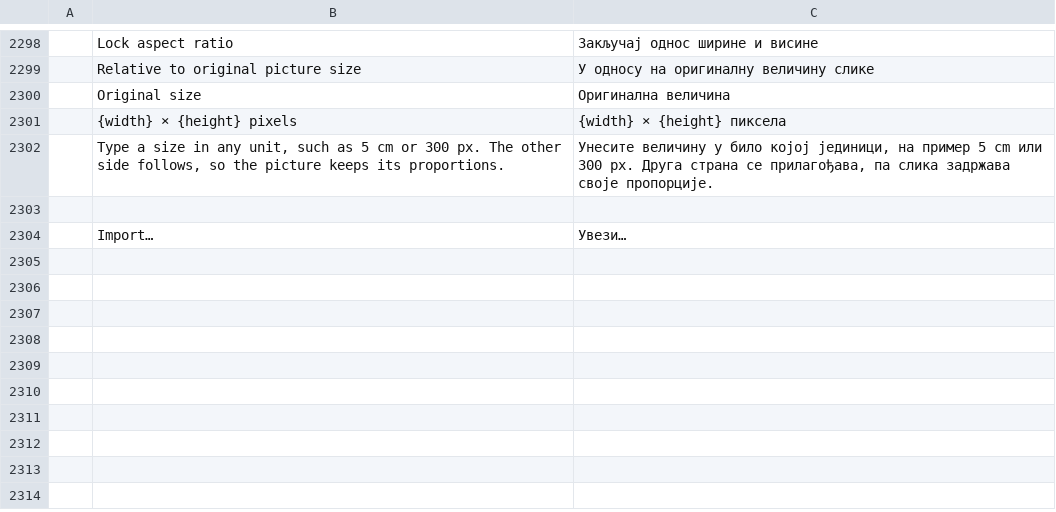
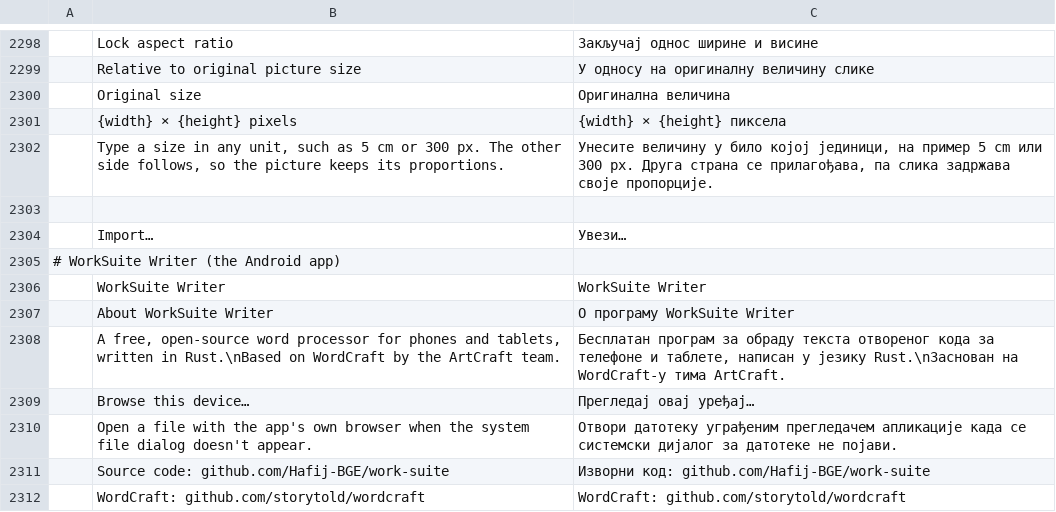
Before and after one commit to Hafij-BGE/work-suite, a TSV file: crates/ui-egui/src/i18n/sr.tsv, drawn as a sheet; only a part is shown, gaps mark what is left out; the diff names each change by its address in the sheet, - before the commit and + after, or states it on an @@ line.

```diff
--- a/crates/ui-egui/src/i18n/sr.tsv
+++ b/crates/ui-egui/src/i18n/sr.tsv
+row 2305: # WorkSuite Writer (the Android app)
+row 2306:  | WorkSuite Writer | WorkSuite Writer
+row 2307:  | About WorkSuite Writer | О програму WorkSuite Writer
+row 2308:  | A free, open-source word processor for phones and tablets, written in Rust.\nBased on WordCraft by the ArtCraft team. | Бесплатан програм за обраду текста отвореног кода за телефоне и таблете, написан у језику Rust.\nЗаснован на WordCraft-у тима ArtCraft.
+row 2309:  | Browse this device… | Прегледај овај уређај…
+row 2310:  | Open a file with the app's own browser when the system file dialog doesn't appear. | Отвори датотеку уграђеним прегледачем апликације када се системски дијалог за датотеке не појави.
+row 2311:  | Source code: github.com/Hafij-BGE/work-suite | Изворни код: github.com/Hafij-BGE/work-suite
+row 2312:  | WordCraft: github.com/storytold/wordcraft | WordCraft: github.com/storytold/wordcraft
```
Also changed, not shown: crates/ui-egui/src/i18n/bg.tsv, crates/ui-egui/src/i18n/ja.tsv, 44 other files.
